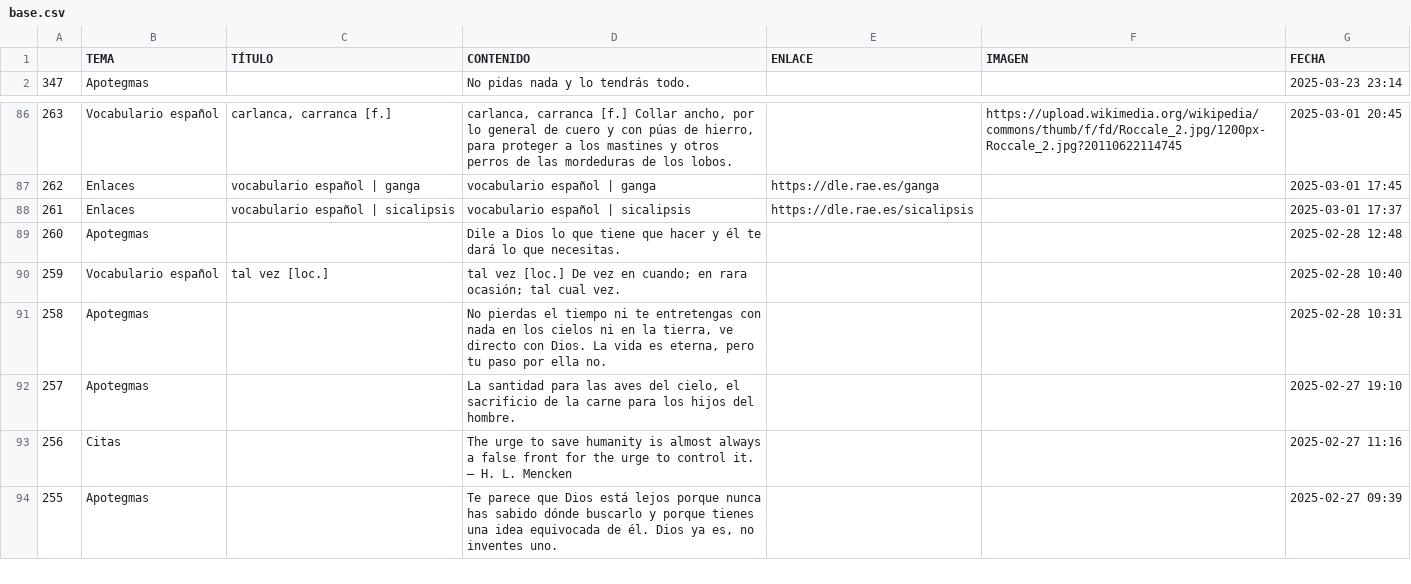
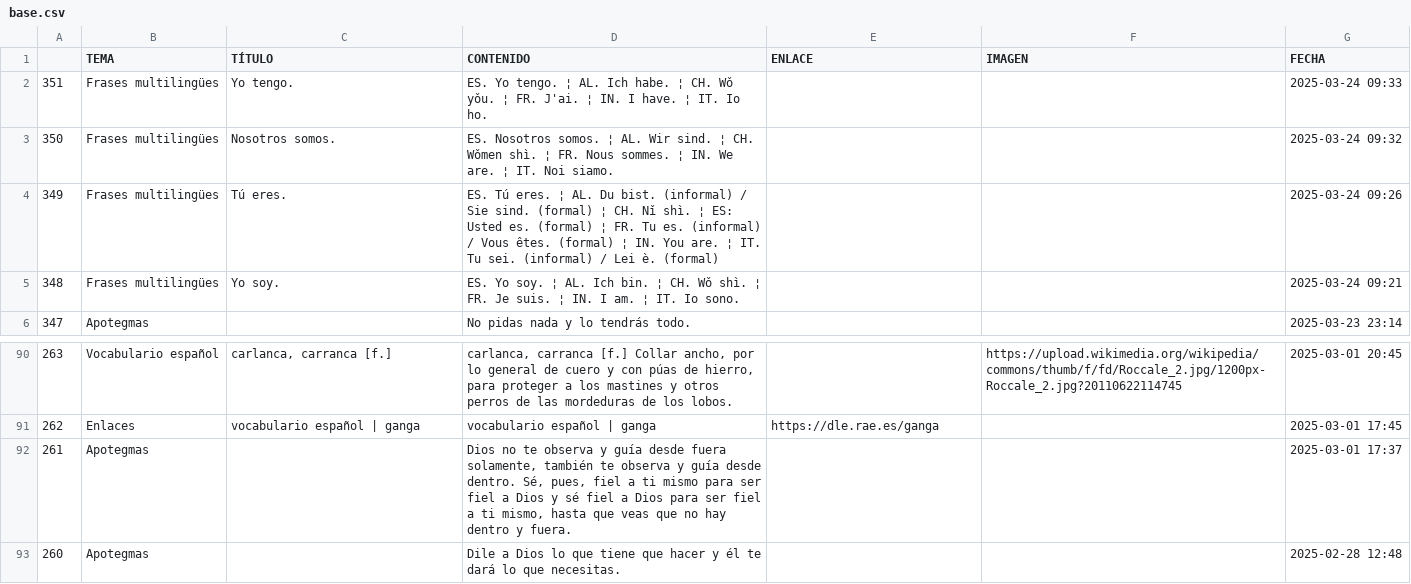
Before and after one commit to jucardus/jucardus.github.io, a CSV file: base.csv, drawn as a sheet; only a part is shown, gaps mark what is left out; the shorter side is filled out with more unchanged rows.

Commit message:
Last Sync: 2025-03-24 14:36:40 (Mobile)

```diff
--- a/base.csv
+++ b/base.csv
@@ -1,2 +1,6 @@
 ,TEMA,TÍTULO,CONTENIDO,ENLACE,IMAGEN,FECHA
+351,Frases multilingües,Yo tengo.,ES. Yo tengo. ¦ AL. Ich habe. ¦ CH. Wǒ yǒu. ¦ FR. J'ai. ¦ IN. I have. ¦ IT. Io ho.,,,2025-03-24 09:33
+350,Frases multilingües,Nosotros somos.,ES. Nosotros somos. ¦ AL. Wir sind. ¦ CH. Wǒmen shì. ¦ FR. Nous sommes. ¦ IN. We are. ¦ IT. Noi siamo.,,,2025-03-24 09:32
+349,Frases multilingües,Tú eres.,ES. Tú eres. ¦ AL. Du bist. (informal) / Sie sind. (formal) ¦ CH. Nǐ shì. ¦ ES: Usted es. (formal) ¦ FR. Tu es. (informal) / Vous êtes. (formal) ¦ IN. You are. ¦ IT. Tu sei. (informal) / Lei è. (formal),,,2025-03-24 09:26
+348,Frases multilingües,Yo soy.,ES. Yo soy. ¦ AL. Ich bin. ¦ CH. Wǒ shì. ¦ FR. Je suis. ¦ IN. I am. ¦ IT. Io sono.,,,2025-03-24 09:21
 347,Apotegmas,,No pidas nada y lo tendrás todo.,,,2025-03-23 23:14
@@ -87,3 +91,3 @@
 262,Enlaces,vocabulario español | ganga,vocabulario español | ganga,https://dle.rae.es/ganga,,2025-03-01 17:45
-261,Enlaces,vocabulario español | sicalipsis,vocabulario español | sicalipsis,https://dle.rae.es/sicalipsis,,2025-03-01 17:37
+261,Apotegmas,,"Dios no te observa y guía desde fuera solamente, también te observa y guía desde dentro. Sé, pues, fiel a ti mismo para ser fiel a Dios y sé fiel a Dios para ser fiel a ti mismo, hasta que veas que no hay dentro y fuera.",,,2025-03-01 17:37
 260,Apotegmas,,Dile a Dios lo que tiene que hacer y él te dará lo que necesitas.,,,2025-02-28 12:48
```
